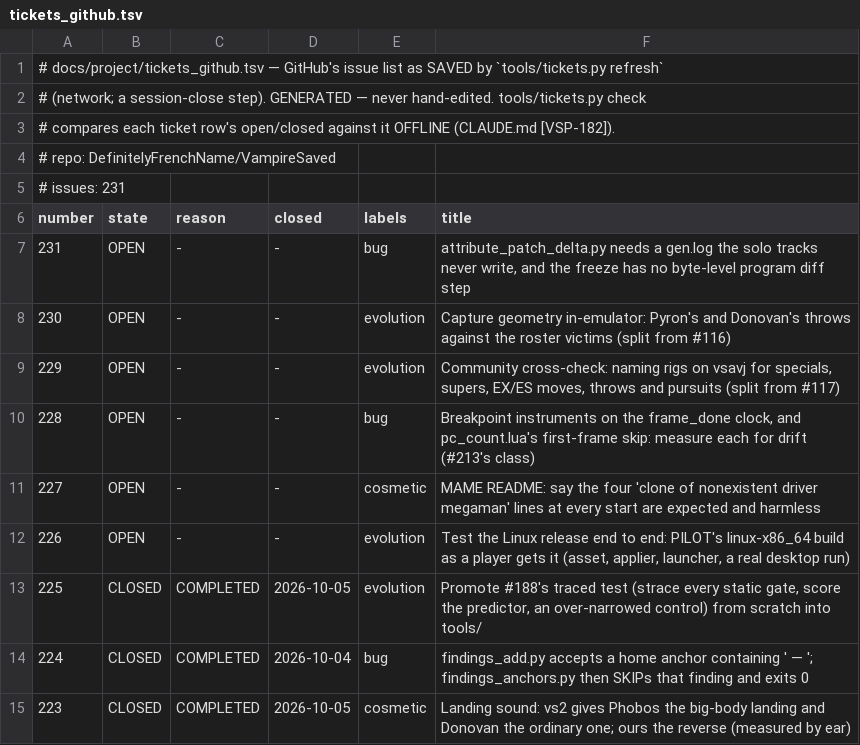
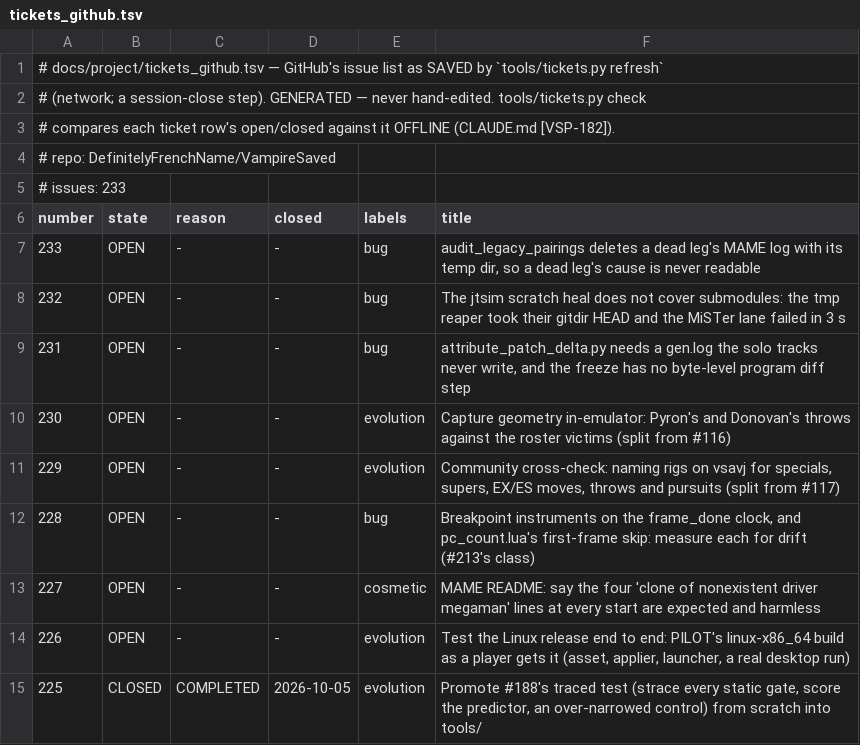
Before and after one commit to DefinitelyFrenchName/VampireSaved, a TSV file: docs/project/tickets_github.tsv, drawn as a sheet; only a part is shown; the shorter side is filled out with more unchanged rows.

```diff
--- a/docs/project/tickets_github.tsv
+++ b/docs/project/tickets_github.tsv
@@ -4,4 +4,6 @@
 # repo: DefinitelyFrenchName/VampireSaved
-# issues: 231
+# issues: 233
 number	state	reason	closed	labels	title
+233	OPEN	-	-	bug	audit_legacy_pairings deletes a dead leg's MAME log with its temp dir, so a dead leg's cause is never readable
+232	OPEN	-	-	bug	The jtsim scratch heal does not cover submodules: the tmp reaper took their gitdir HEAD and the MiSTer lane failed in 3 s
 231	OPEN	-	-	bug	attribute_patch_delta.py needs a gen.log the solo tracks never write, and the freeze has no byte-level program diff step
```
Also changed, not shown: docs/project/tickets.tsv, 20 other files.
